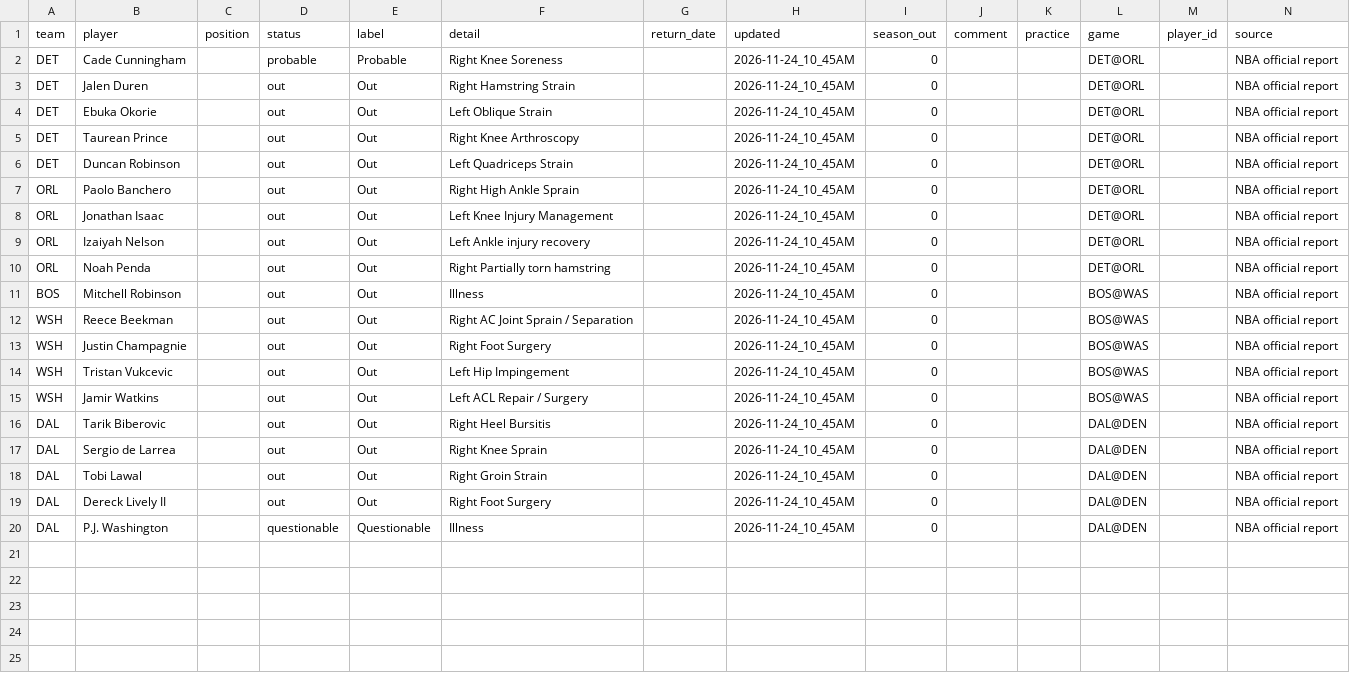
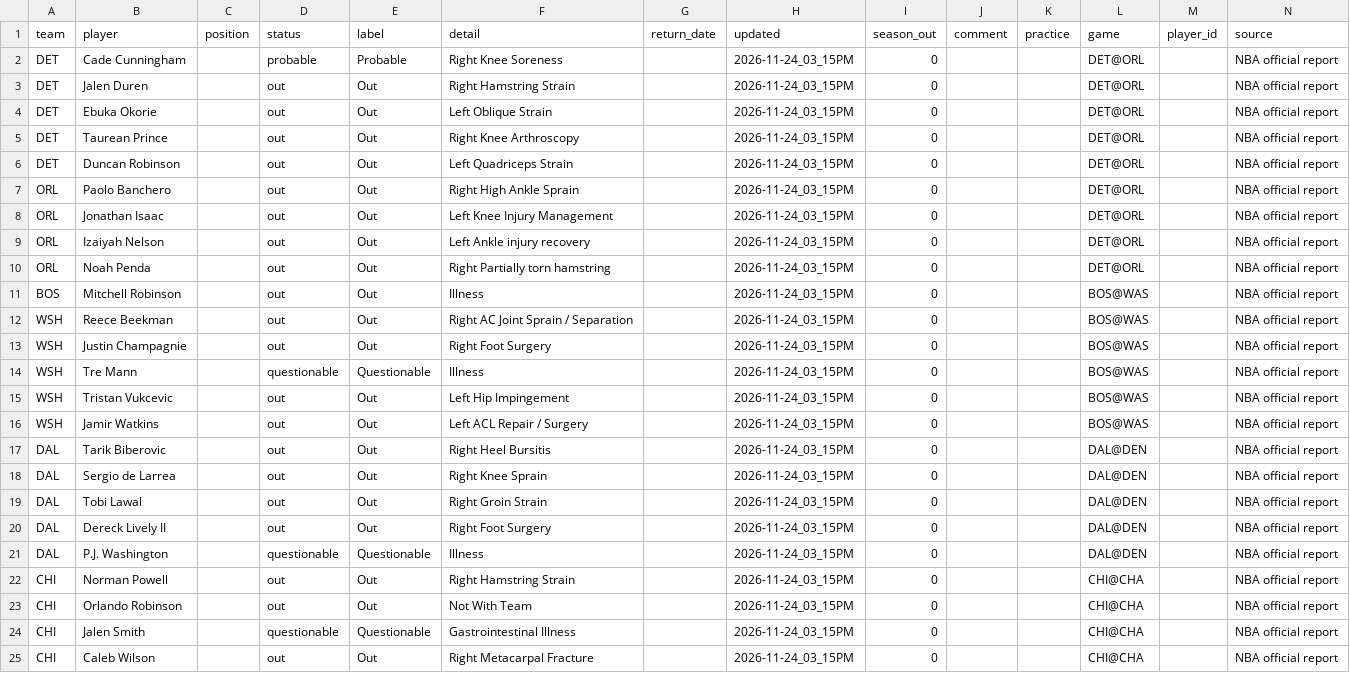
Before and after one commit to bwik4/Matchup-Lab, a CSV file: data/nba/injuries.csv, drawn as a sheet.

```diff
--- a/data/nba/injuries.csv
+++ b/data/nba/injuries.csv
@@ -1,20 +1,25 @@
 team,player,position,status,label,detail,return_date,updated,season_out,comment,practice,game,player_id,source
-DET,Cade Cunningham,,probable,Probable,Right Knee Soreness,,2026-11-24_10_45AM,0,,,DET@ORL,,NBA official report
-DET,Jalen Duren,,out,Out,Right Hamstring Strain,,2026-11-24_10_45AM,0,,,DET@ORL,,NBA official report
-DET,Ebuka Okorie,,out,Out,Left Oblique Strain,,2026-11-24_10_45AM,0,,,DET@ORL,,NBA official report
-DET,Taurean Prince,,out,Out,Right Knee Arthroscopy,,2026-11-24_10_45AM,0,,,DET@ORL,,NBA official report
-DET,Duncan Robinson,,out,Out,Left Quadriceps Strain,,2026-11-24_10_45AM,0,,,DET@ORL,,NBA official report
-ORL,Paolo Banchero,,out,Out,Right High Ankle Sprain,,2026-11-24_10_45AM,0,,,DET@ORL,,NBA official report
-ORL,Jonathan Isaac,,out,Out,Left Knee Injury Management,,2026-11-24_10_45AM,0,,,DET@ORL,,NBA official report
-ORL,Izaiyah Nelson,,out,Out,Left Ankle injury recovery,,2026-11-24_10_45AM,0,,,DET@ORL,,NBA official report
-ORL,Noah Penda,,out,Out,Right Partially torn hamstring,,2026-11-24_10_45AM,0,,,DET@ORL,,NBA official report
-BOS,Mitchell Robinson,,out,Out,Illness,,2026-11-24_10_45AM,0,,,BOS@WAS,,NBA official report
-WSH,Reece Beekman,,out,Out,Right AC Joint Sprain / Separation,,2026-11-24_10_45AM,0,,,BOS@WAS,,NBA official report
-WSH,Justin Champagnie,,out,Out,Right Foot Surgery,,2026-11-24_10_45AM,0,,,BOS@WAS,,NBA official report
-WSH,Tristan Vukcevic,,out,Out,Left Hip Impingement,,2026-11-24_10_45AM,0,,,BOS@WAS,,NBA official report
-WSH,Jamir Watkins,,out,Out,Left ACL Repair / Surgery,,2026-11-24_10_45AM,0,,,BOS@WAS,,NBA official report
-DAL,Tarik Biberovic,,out,Out,Right Heel Bursitis,,2026-11-24_10_45AM,0,,,DAL@DEN,,NBA official report
-DAL,Sergio de Larrea,,out,Out,Right Knee Sprain,,2026-11-24_10_45AM,0,,,DAL@DEN,,NBA official report
-DAL,Tobi Lawal,,out,Out,Right Groin Strain,,2026-11-24_10_45AM,0,,,DAL@DEN,,NBA official report
-DAL,Dereck Lively II,,out,Out,Right Foot Surgery,,2026-11-24_10_45AM,0,,,DAL@DEN,,NBA official report
-DAL,P.J. Washington,,questionable,Questionable,Illness,,2026-11-24_10_45AM,0,,,DAL@DEN,,NBA official report
+DET,Cade Cunningham,,probable,Probable,Right Knee Soreness,,2026-11-24_03_15PM,0,,,DET@ORL,,NBA official report
+DET,Jalen Duren,,out,Out,Right Hamstring Strain,,2026-11-24_03_15PM,0,,,DET@ORL,,NBA official report
+DET,Ebuka Okorie,,out,Out,Left Oblique Strain,,2026-11-24_03_15PM,0,,,DET@ORL,,NBA official report
+DET,Taurean Prince,,out,Out,Right Knee Arthroscopy,,2026-11-24_03_15PM,0,,,DET@ORL,,NBA official report
+DET,Duncan Robinson,,out,Out,Left Quadriceps Strain,,2026-11-24_03_15PM,0,,,DET@ORL,,NBA official report
+ORL,Paolo Banchero,,out,Out,Right High Ankle Sprain,,2026-11-24_03_15PM,0,,,DET@ORL,,NBA official report
+ORL,Jonathan Isaac,,out,Out,Left Knee Injury Management,,2026-11-24_03_15PM,0,,,DET@ORL,,NBA official report
+ORL,Izaiyah Nelson,,out,Out,Left Ankle injury recovery,,2026-11-24_03_15PM,0,,,DET@ORL,,NBA official report
+ORL,Noah Penda,,out,Out,Right Partially torn hamstring,,2026-11-24_03_15PM,0,,,DET@ORL,,NBA official report
+BOS,Mitchell Robinson,,out,Out,Illness,,2026-11-24_03_15PM,0,,,BOS@WAS,,NBA official report
+WSH,Reece Beekman,,out,Out,Right AC Joint Sprain / Separation,,2026-11-24_03_15PM,0,,,BOS@WAS,,NBA official report
+WSH,Justin Champagnie,,out,Out,Right Foot Surgery,,2026-11-24_03_15PM,0,,,BOS@WAS,,NBA official report
+WSH,Tre Mann,,questionable,Questionable,Illness,,2026-11-24_03_15PM,0,,,BOS@WAS,,NBA official report
+WSH,Tristan Vukcevic,,out,Out,Left Hip Impingement,,2026-11-24_03_15PM,0,,,BOS@WAS,,NBA official report
+WSH,Jamir Watkins,,out,Out,Left ACL Repair / Surgery,,2026-11-24_03_15PM,0,,,BOS@WAS,,NBA official report
+DAL,Tarik Biberovic,,out,Out,Right Heel Bursitis,,2026-11-24_03_15PM,0,,,DAL@DEN,,NBA official report
+DAL,Sergio de Larrea,,out,Out,Right Knee Sprain,,2026-11-24_03_15PM,0,,,DAL@DEN,,NBA official report
+DAL,Tobi Lawal,,out,Out,Right Groin Strain,,2026-11-24_03_15PM,0,,,DAL@DEN,,NBA official report
+DAL,Dereck Lively II,,out,Out,Right Foot Surgery,,2026-11-24_03_15PM,0,,,DAL@DEN,,NBA official report
+DAL,P.J. Washington,,questionable,Questionable,Illness,,2026-11-24_03_15PM,0,,,DAL@DEN,,NBA official report
+CHI,Norman Powell,,out,Out,Right Hamstring Strain,,2026-11-24_03_15PM,0,,,CHI@CHA,,NBA official report
+CHI,Orlando Robinson,,out,Out,Not With Team,,2026-11-24_03_15PM,0,,,CHI@CHA,,NBA official report
+CHI,Jalen Smith,,questionable,Questionable,Gastrointestinal Illness,,2026-11-24_03_15PM,0,,,CHI@CHA,,NBA official report
+CHI,Caleb Wilson,,out,Out,Right Metacarpal Fracture,,2026-11-24_03_15PM,0,,,CHI@CHA,,NBA official report
```
Also changed, not shown: data/injuries.csv, data/sleeper_players.csv, 1 other file.
